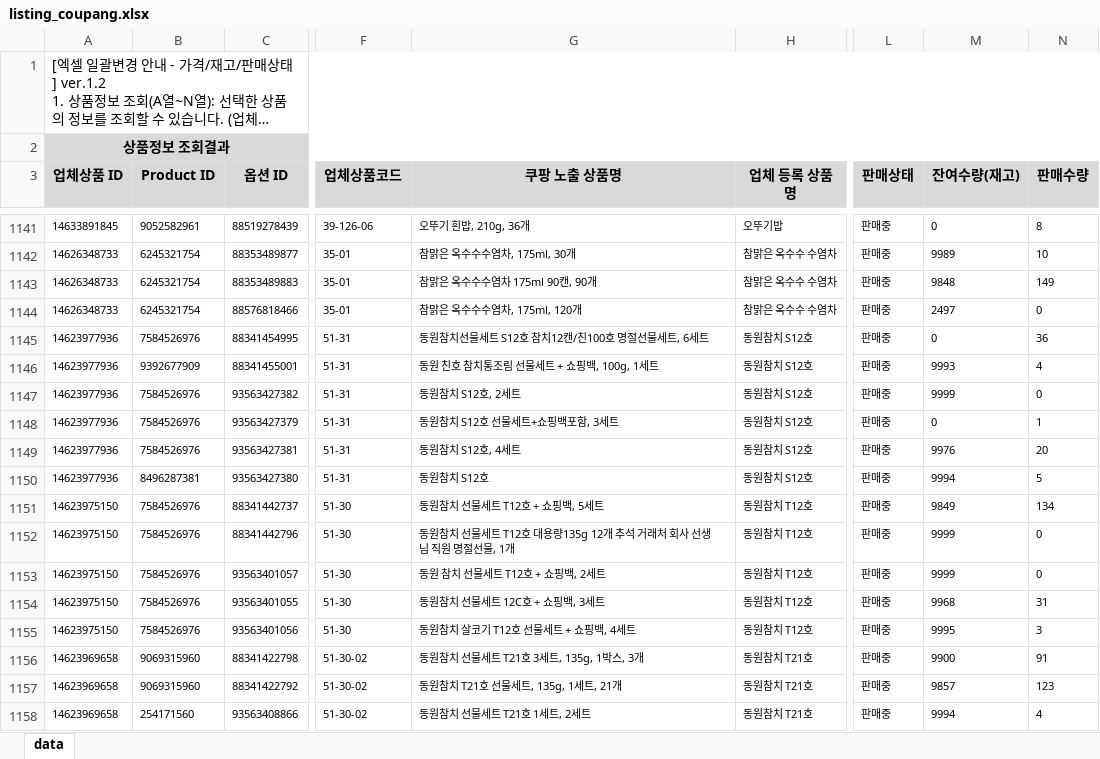
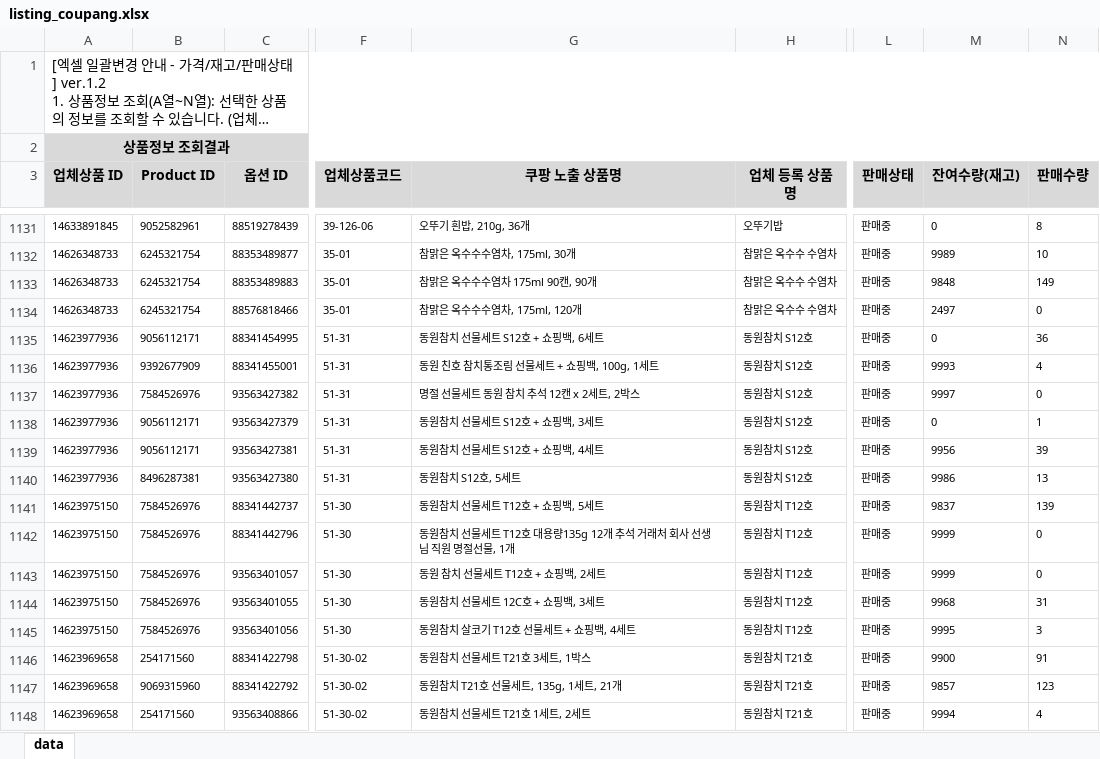
Before and after one commit to OURPROJECTDAO/work-automation-app, an Excel workbook: reference/listing_coupang.xlsx, sheet data, drawn as a sheet; only a part is shown, gaps mark what is left out; long unchanged cells end in …; values as stored, in another font and other column widths than the file's, no borders; addresses are those after the commit; the diff covers the shown part only; the diff names each change by its address in the sheet, - before the commit and + after, or states it on an @@ line.

Commit message:
data(listing-raw): coupang 원본양식 갱신

```diff
--- a/reference/listing_coupang.xlsx (sheet data)
+++ b/reference/listing_coupang.xlsx (sheet data)
-B1135 (Product ID): 7584526976
+B1135 (Product ID): 9056112171
-G1135 (쿠팡 노출 상품명): 동원참치선물세트 S12호 참치12캔/친100호 명절선물세트, 6세트
+G1135 (쿠팡 노출 상품명): 동원참치 선물세트 S12호 + 쇼핑백, 6세트
-G1137 (쿠팡 노출 상품명): 동원참치 S12호, 2세트
+G1137 (쿠팡 노출 상품명): 명절 선물세트 동원 참치 추석 12캔 x 2세트, 2박스
-M1137 (잔여수량(재고)): 9999
+M1137 (잔여수량(재고)): 9997
-B1138:B1139 (Product ID): 7584526976
+B1138:B1139 (Product ID): 9056112171
-G1138 (쿠팡 노출 상품명): 동원참치 S12호 선물세트+쇼핑백포함, 3세트
+G1138 (쿠팡 노출 상품명): 동원참치 선물세트 S12호 + 쇼핑백, 3세트
-G1139 (쿠팡 노출 상품명): 동원참치 S12호, 4세트
+G1139 (쿠팡 노출 상품명): 동원참치 선물세트 S12호 + 쇼핑백, 4세트
-M1139 (잔여수량(재고)): 9976
+M1139 (잔여수량(재고)): 9956
-N1139 (판매수량): 20
+N1139 (판매수량): 39
-G1140 (쿠팡 노출 상품명): 동원참치 S12호
+G1140 (쿠팡 노출 상품명): 동원참치 S12호, 5세트
-M1140 (잔여수량(재고)): 9994
+M1140 (잔여수량(재고)): 9986
-N1140 (판매수량): 5
+N1140 (판매수량): 13
-M1141 (잔여수량(재고)): 9849
+M1141 (잔여수량(재고)): 9837
-N1141 (판매수량): 134
+N1141 (판매수량): 139
-B1146 (Product ID): 9069315960
+B1146 (Product ID): 254171560
-G1146 (쿠팡 노출 상품명): 동원참치 선물세트 T21호 3세트, 135g, 1박스, 3개
+G1146 (쿠팡 노출 상품명): 동원참치 선물세트 T21호 3세트, 1박스
```
Also changed, not shown: 23 removed rows and 135 edited cells elsewhere in this sheet.
